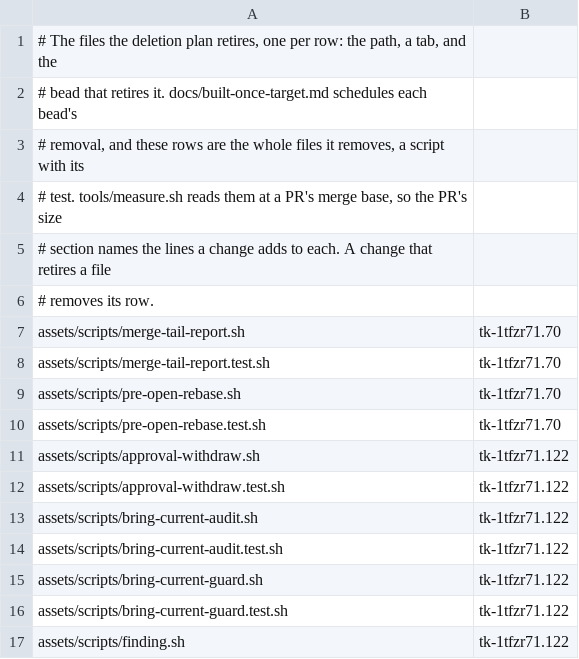
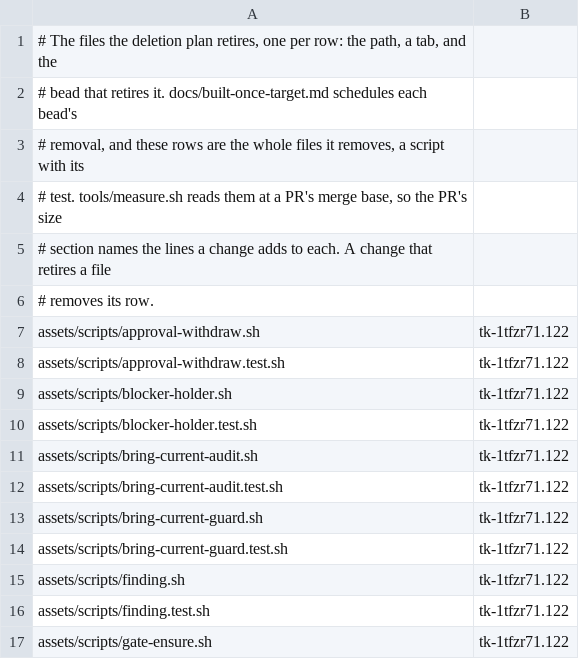
Before and after one commit to zookanalytics/gc-toolkit, a TSV file: tools/deletion-plan.tsv, drawn as a sheet; only a part is shown; the shorter side is filled out with more unchanged rows; removed rows and columns are numbered as before the commit, all else as after; the diff names each change by its address in the sheet, - before the commit and + after, or states it on an @@ line.

Commit message:
refactor(doctor): check the record's values only, and retire the old path's plan rows (tk-1tfzr71.70)
I5 (check-closed-implies-landed) judged a closed bead at pull_request or
pre_open_gate as unlanded and offered repairs through lifecycle.sh's
transition machine. No writer gives a bead either value now, and every closed
bead that carries one in any store is disposed onto a successor, so I5
judges the pending record's values alone. Its suite's husk, child and
disposition cases run on those values.

The I4, cadence-live and seed-audit checks named merge.sh: I4 now says a PR
has one owning bead, whose record the landing order acts on; cadence-live
names lifecycle.sh and epic.sh as the scripts with no other implementation;
the seed-audit check names the landing order's re-render after a landing.

The deletion plan drops merge-tail-report.sh and pre-open-rebase.sh with their
tests, which this branch deletes, and gains blocker-holder.sh with its test
under tk-1tfzr71.122: gctk merge was its other caller, so gate-ensure.sh, which
that bead deletes, is its last.

Checks: check-closed-implies-landed 60/0, check-cadence-live 99/0,
check-seed-audit-current 18/0, check-one-anchor-per-pr 30/0, measure 30/0.

```diff
--- a/tools/deletion-plan.tsv
+++ b/tools/deletion-plan.tsv
-row 7: assets/scripts/merge-tail-report.sh | tk-1tfzr71.70
-row 8: assets/scripts/merge-tail-report.test.sh | tk-1tfzr71.70
-row 9: assets/scripts/pre-open-rebase.sh | tk-1tfzr71.70
-row 10: assets/scripts/pre-open-rebase.test.sh | tk-1tfzr71.70
+row 9: assets/scripts/blocker-holder.sh | tk-1tfzr71.122
+row 10: assets/scripts/blocker-holder.test.sh | tk-1tfzr71.122
```
Also changed, not shown: 9 other files.
